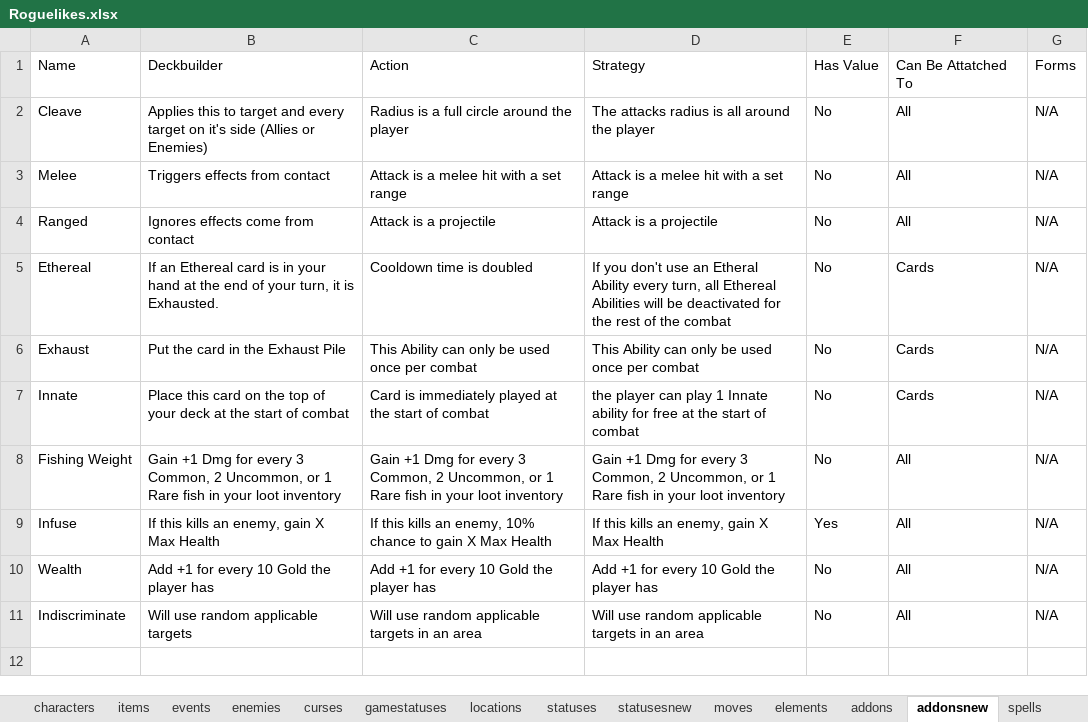
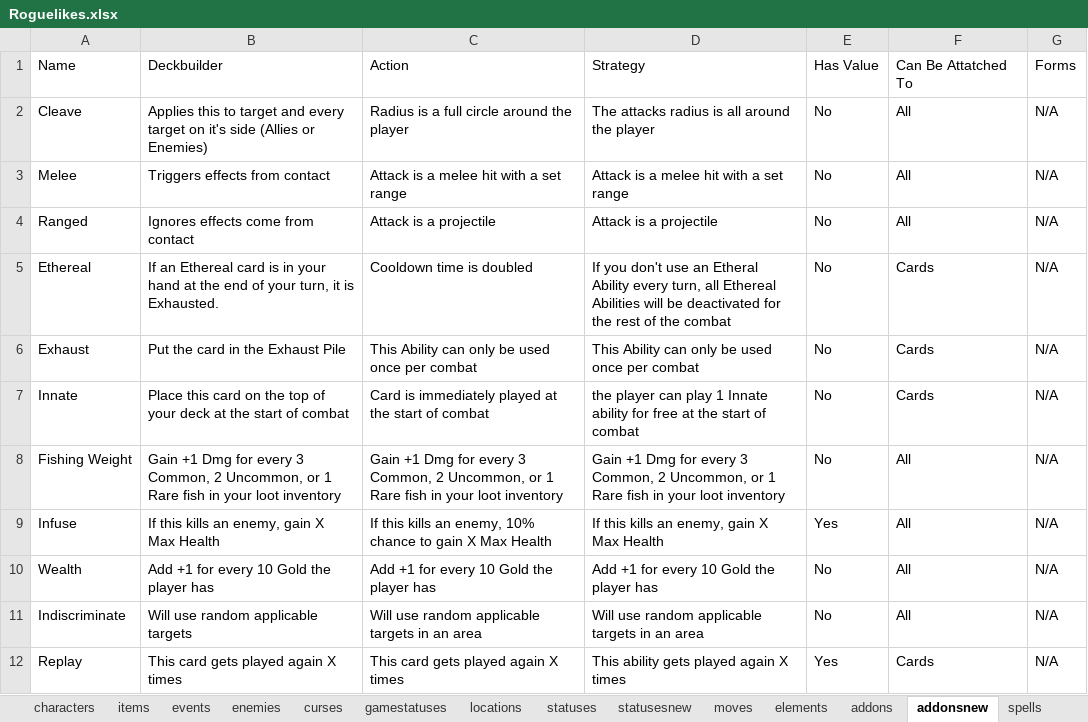
Before and after one commit to batsling/Roguelike-like, an Excel workbook: tools/Roguelikes.xlsx, sheet addonsnew, drawn as a sheet; values as stored, in another font and other column widths than the file's, no borders; table styles not drawn; the diff names each change by its address in the sheet, - before the commit and + after, or states it on an @@ line.

```diff
--- a/tools/Roguelikes.xlsx (sheet addonsnew)
+++ b/tools/Roguelikes.xlsx (sheet addonsnew)
+row 12: Replay | This card gets played again X times | This card gets played again X times | This ability gets played again X times | Yes | Cards | N/A
```
Also changed, not shown: sheet games, sheet items, sheet connections.
